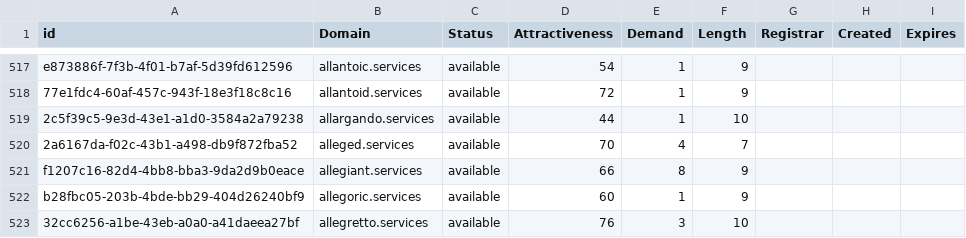
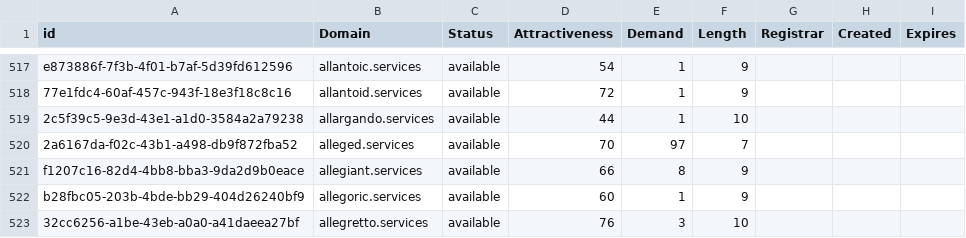
Before and after one commit to UniqueDomains/services-oneword-domains, a CSV file: services.csv, drawn as a sheet; only a part is shown, gaps mark what is left out; the diff covers the shown part only.

```diff
--- a/services.csv
+++ b/services.csv
@@ -519,3 +519,3 @@ e873886f-7f3b-4f01-b7af-5d39fd612596,allantoic.services,available,54,1,9,,,
 2c5f39c5-9e3d-43e1-a1d0-3584a2a79238,allargando.services,available,44,1,10,,,
-2a6167da-f02c-43b1-a498-db9f872fba52,alleged.services,available,70,4,7,,,
+2a6167da-f02c-43b1-a498-db9f872fba52,alleged.services,available,70,97,7,,,
 f1207c16-82d4-4bb8-bba3-9da2d9b0eace,allegiant.services,available,66,8,9,,,
```
Also changed, not shown: 40 edited cells elsewhere in this file, 1 other file.
